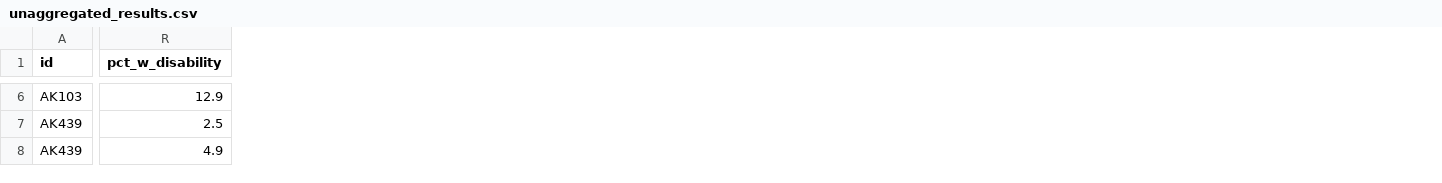
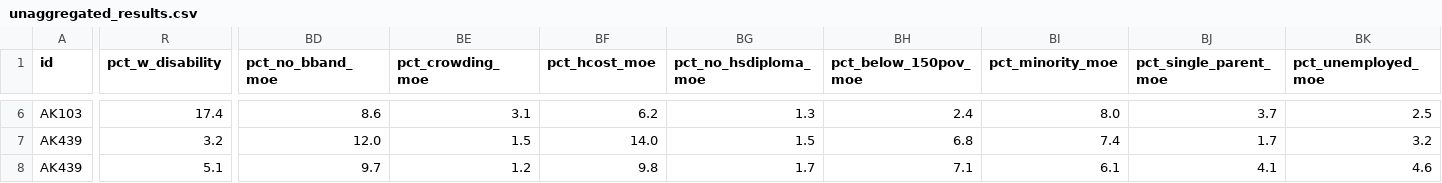
Before and after one commit to ua-snap/epa-justice, a CSV file: qc/unaggregated_results.csv, drawn as a sheet; only a part is shown, gaps mark what is left out; the diff covers the shown part only; the diff names each change by its address in the sheet, - before the commit and + after, or states it on an @@ line.

```diff
--- a/qc/unaggregated_results.csv
+++ b/qc/unaggregated_results.csv
+column BD (pct_no_bband_moe), rows 6-8: 8.6 | 12.0 | 9.7
+column BE (pct_crowding_moe), rows 6-8: 3.1 | 1.5 | 1.2
+column BF (pct_hcost_moe), rows 6-8: 6.2 | 14.0 | 9.8
+column BG (pct_no_hsdiploma_moe), rows 6-8: 1.3 | 1.5 | 1.7
+column BH (pct_below_150pov_moe), rows 6-8: 2.4 | 6.8 | 7.1
+column BI (pct_minority_moe), rows 6-8: 8.0 | 7.4 | 6.1
+column BJ (pct_single_parent_moe), rows 6-8: 3.7 | 1.7 | 4.1
+column BK (pct_unemployed_moe), rows 6-8: 2.5 | 3.2 | 4.6
-R6 (pct_w_disability): 12.9
+R6 (pct_w_disability): 17.4
-R7 (pct_w_disability): 2.5
+R7 (pct_w_disability): 3.2
-R8 (pct_w_disability): 4.9
+R8 (pct_w_disability): 5.1
```
Also changed, not shown: 38 edited cells elsewhere in this file, qc/aggregated_results.csv, 7 other files.
